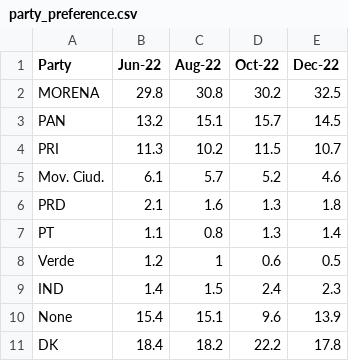
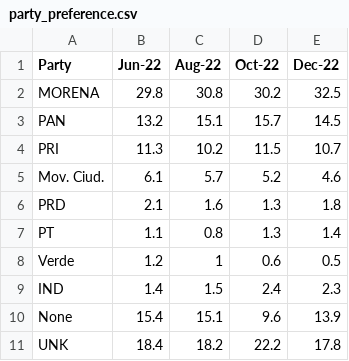
Before and after one commit to greg1997-dev/Prob_and_Stats, a CSV file: party_preference.csv, drawn as a sheet.

Commit message:
Update party_preference.csv
Extracted from Mitofsky Consulting https://drive.google.com/file/d/1O4cILf77f9IvcfS7YkPwiNotpqIedGWw/view

```diff
--- a/party_preference.csv
+++ b/party_preference.csv
@@ -10,2 +10,2 @@ IND,1.4,1.5,2.4,2.3
 None,15.4,15.1,9.6,13.9
-DK,18.4,18.2,22.2,17.8
+UNK,18.4,18.2,22.2,17.8
```
